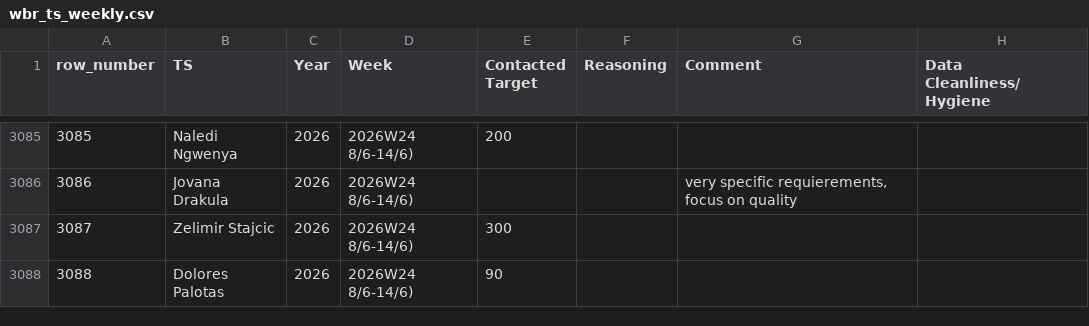
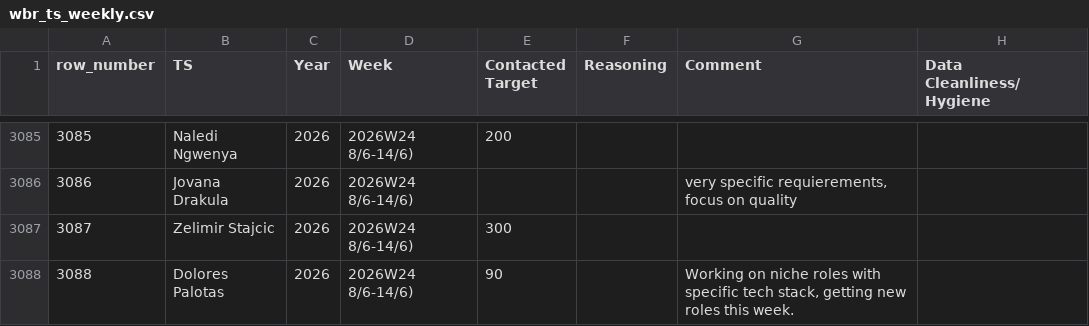
Before and after one commit to bark8922/tribe-recruiting, a CSV file: wbr_static/wbr_ts_weekly.csv, drawn as a sheet; only a part is shown, gaps mark what is left out; the diff names each change by its address in the sheet, - before the commit and + after, or states it on an @@ line.

Commit message:
chore: sync TS Weekly 2026-06-15

```diff
--- a/wbr_static/wbr_ts_weekly.csv
+++ b/wbr_static/wbr_ts_weekly.csv
-G3088 (Comment): (empty)
+G3088 (Comment): Working on niche roles with specific tech stack, getting new roles this week.
```
